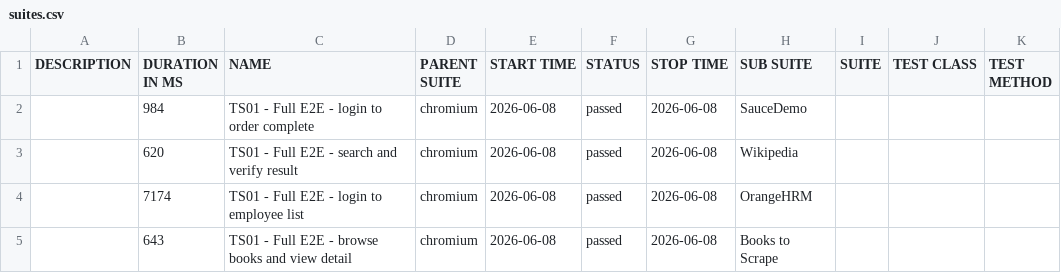
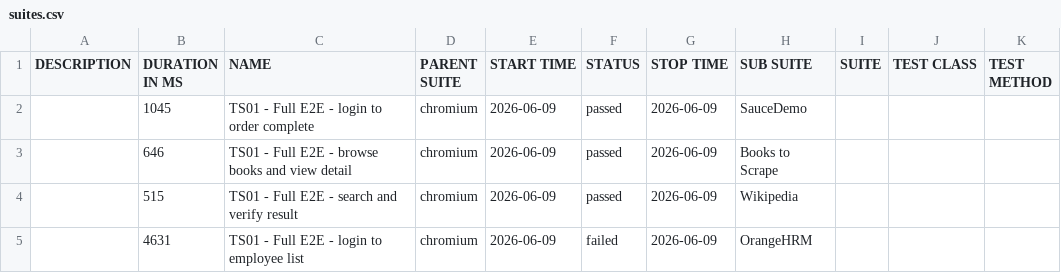
Before and after one commit to newazlabs/PlaywrightTypescriptFramework, a CSV file: data/suites.csv, drawn as a sheet.

```diff
--- a/data/suites.csv
+++ b/data/suites.csv
@@ -1,5 +1,5 @@
 "DESCRIPTION","DURATION IN MS","NAME","PARENT SUITE","START TIME","STATUS","STOP TIME","SUB SUITE","SUITE","TEST CLASS","TEST METHOD"
-"","984","TS01 - Full E2E - login to order complete","chromium","2026-06-08","passed","2026-06-08","SauceDemo","","",""
-"","620","TS01 - Full E2E - search and verify result","chromium","2026-06-08","passed","2026-06-08","Wikipedia","","",""
-"","7174","TS01 - Full E2E - login to employee list","chromium","2026-06-08","passed","2026-06-08","OrangeHRM","","",""
-"","643","TS01 - Full E2E - browse books and view detail","chromium","2026-06-08","passed","2026-06-08","Books to Scrape","","",""
+"","1045","TS01 - Full E2E - login to order complete","chromium","2026-06-09","passed","2026-06-09","SauceDemo","","",""
+"","646","TS01 - Full E2E - browse books and view detail","chromium","2026-06-09","passed","2026-06-09","Books to Scrape","","",""
+"","515","TS01 - Full E2E - search and verify result","chromium","2026-06-09","passed","2026-06-09","Wikipedia","","",""
+"","4631","TS01 - Full E2E - login to employee list","chromium","2026-06-09","failed","2026-06-09","OrangeHRM","","",""
```
Also changed, not shown: 59 other files.
